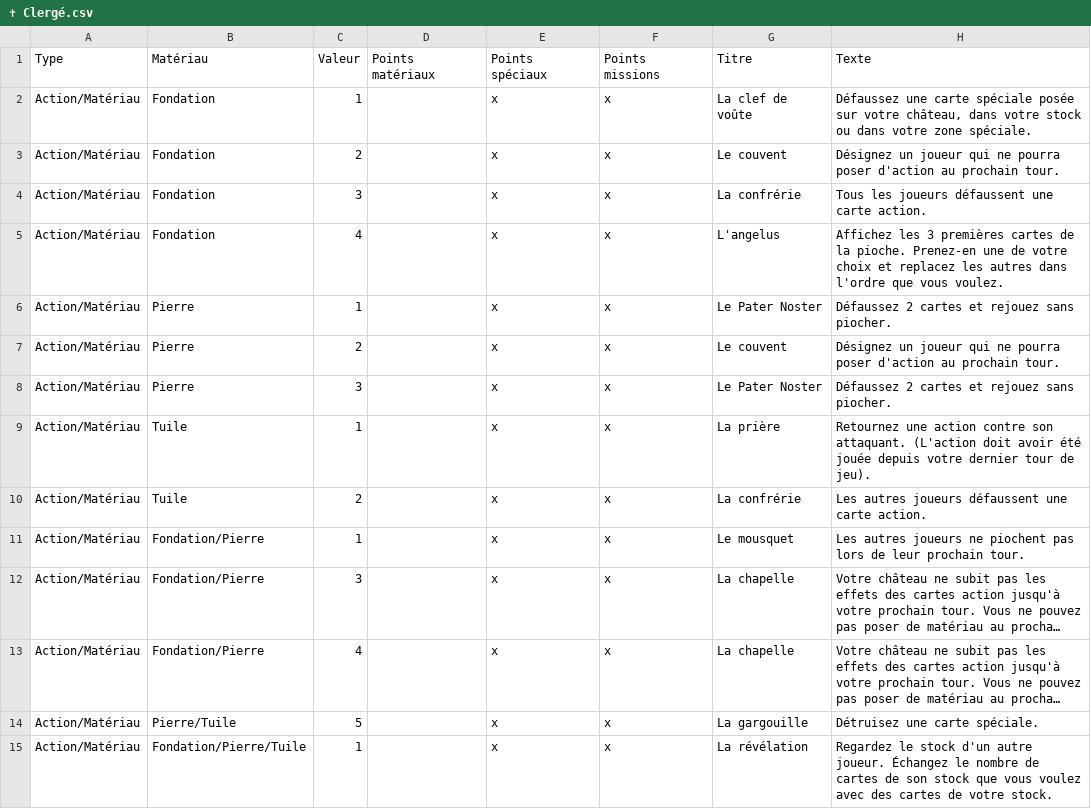
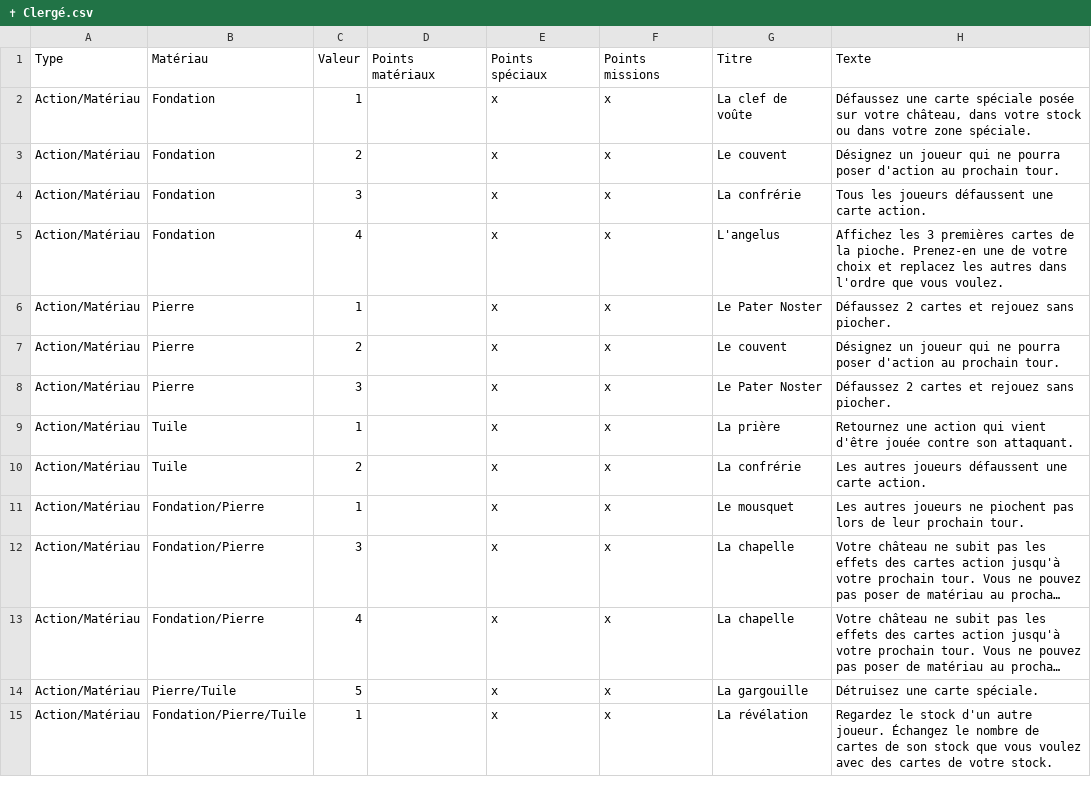
Before and after one commit to celidums/artigiano, a CSV file: ✝ Clergé.csv, drawn as a sheet; only a part is shown; long unchanged cells end in ….

Commit message:
Modif cartes

```diff
--- a/✝ Clergé.csv
+++ b/✝ Clergé.csv
@@ -8,3 +8,3 @@ Action/Matériau,Pierre,2,,x,x,Le couvent,Désignez un joueur qui ne pourra pose
 Action/Matériau,Pierre,3,,x,x,Le Pater Noster,Défaussez 2 cartes et rejouez sans piocher.
-Action/Matériau,Tuile,1,,x,x,La prière,Retournez une action contre son attaquant. (L'action doit avoir été jouée depuis votre dernier tour de jeu).
+Action/Matériau,Tuile,1,,x,x,La prière,Retournez une action qui vient d'être jouée contre son attaquant.
 Action/Matériau,Tuile,2,,x,x,La confrérie,Les autres joueurs défaussent une carte action.
```
